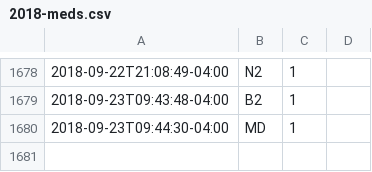
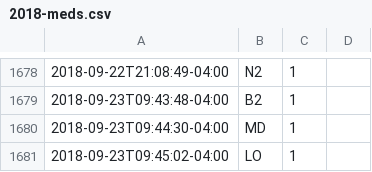
Before and after one commit to gmkarl/todo, a CSV file: Routine/meds/2018-meds.csv, drawn as a sheet; only a part is shown, gaps mark what is left out; the diff names each change by its address in the sheet, - before the commit and + after, or states it on an @@ line.

Commit message:
meds LO 1

```diff
--- a/Routine/meds/2018-meds.csv
+++ b/Routine/meds/2018-meds.csv
+row 1681: 2018-09-23T09:45:02-04:00 | LO | 1
```
